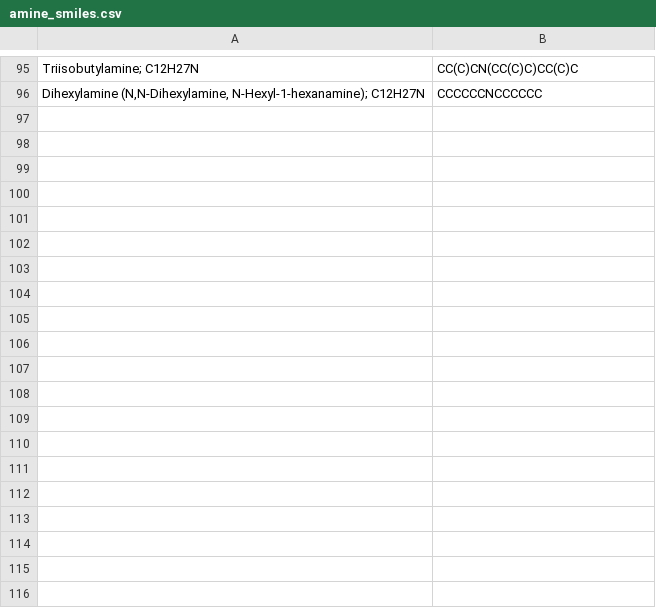
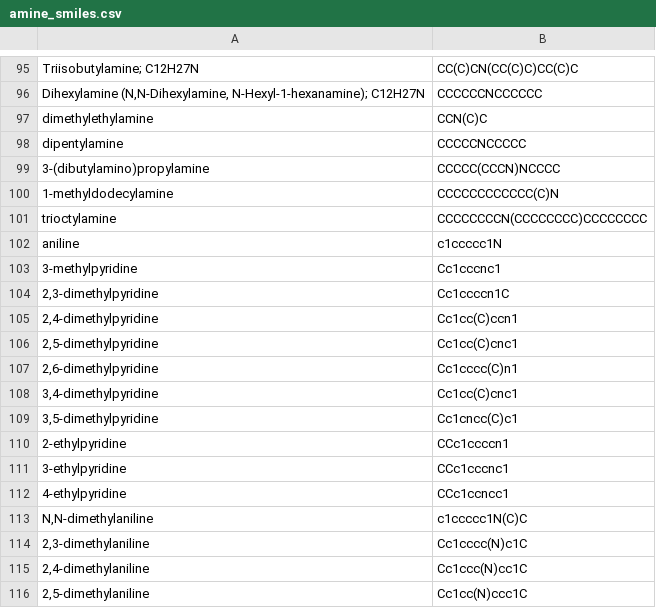
Before and after one commit to skortchmark9/amine_solubility, a CSV file: data/amine_smiles.csv, drawn as a sheet; only a part is shown, gaps mark what is left out; the diff covers the shown part only.

Commit message:
add source - add more smiles

```diff
--- a/data/amine_smiles.csv
+++ b/data/amine_smiles.csv
@@ -96 +96,21 @@ Triisobutylamine; C12H27N,CC(C)CN(CC(C)C)CC(C)C
 "Dihexylamine (N,N-Dihexylamine, N-Hexyl-1-hexanamine); C12H27N",CCCCCCNCCCCCC
+dimethylethylamine,CCN(C)C
+dipentylamine,CCCCCNCCCCC
+3-(dibutylamino)propylamine,CCCCC(CCCN)NCCCC
+1-methyldodecylamine,CCCCCCCCCCCC(C)N
+trioctylamine,CCCCCCCCN(CCCCCCCC)CCCCCCCC
+aniline,c1ccccc1N
+3-methylpyridine,Cc1cccnc1
+"2,3-dimethylpyridine",Cc1ccccn1C
+"2,4-dimethylpyridine",Cc1cc(C)ccn1
+"2,5-dimethylpyridine",Cc1cc(C)cnc1
+"2,6-dimethylpyridine",Cc1cccc(C)n1
+"3,4-dimethylpyridine",Cc1cc(C)cnc1
+"3,5-dimethylpyridine",Cc1cncc(C)c1
+2-ethylpyridine,CCc1ccccn1
+3-ethylpyridine,CCc1cccnc1
+4-ethylpyridine,CCc1ccncc1
+"N,N-dimethylaniline",c1ccccc1N(C)C
+"2,3-dimethylaniline",Cc1cccc(N)c1C
+"2,4-dimethylaniline",Cc1ccc(N)cc1C
+"2,5-dimethylaniline",Cc1cc(N)ccc1C
```
Also changed, not shown: 23 added rows elsewhere in this file, 1 other file.
